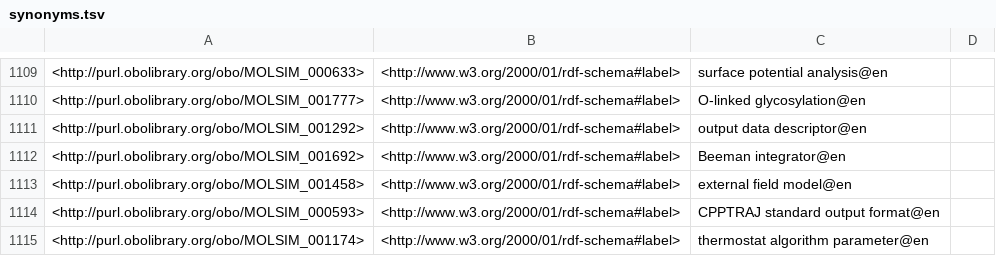
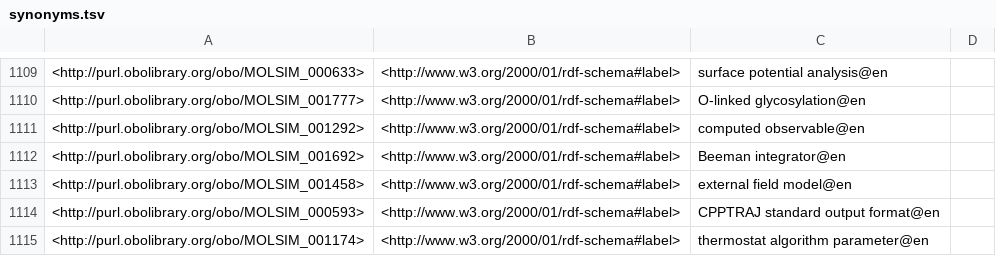
Before and after one commit to CPCLab/molsim-ontology, a TSV file: src/ontology/reports/synonyms.tsv, drawn as a sheet; only a part is shown, gaps mark what is left out.

```diff
--- a/src/ontology/reports/synonyms.tsv
+++ b/src/ontology/reports/synonyms.tsv
@@ -1110,3 +1110,3 @@
 <http://purl.obolibrary.org/obo/MOLSIM_001777>	<http://www.w3.org/2000/01/rdf-schema#label>	"O-linked glycosylation"@en	
-<http://purl.obolibrary.org/obo/MOLSIM_001292>	<http://www.w3.org/2000/01/rdf-schema#label>	"output data descriptor"@en	
+<http://purl.obolibrary.org/obo/MOLSIM_001292>	<http://www.w3.org/2000/01/rdf-schema#label>	"computed observable"@en	
 <http://purl.obolibrary.org/obo/MOLSIM_001692>	<http://www.w3.org/2000/01/rdf-schema#label>	"Beeman integrator"@en	
```
Also changed, not shown: src/ontology/reports/edges.tsv, src/ontology/reports/molsim-edit.owl-obo-report.tsv, 19 other files.
